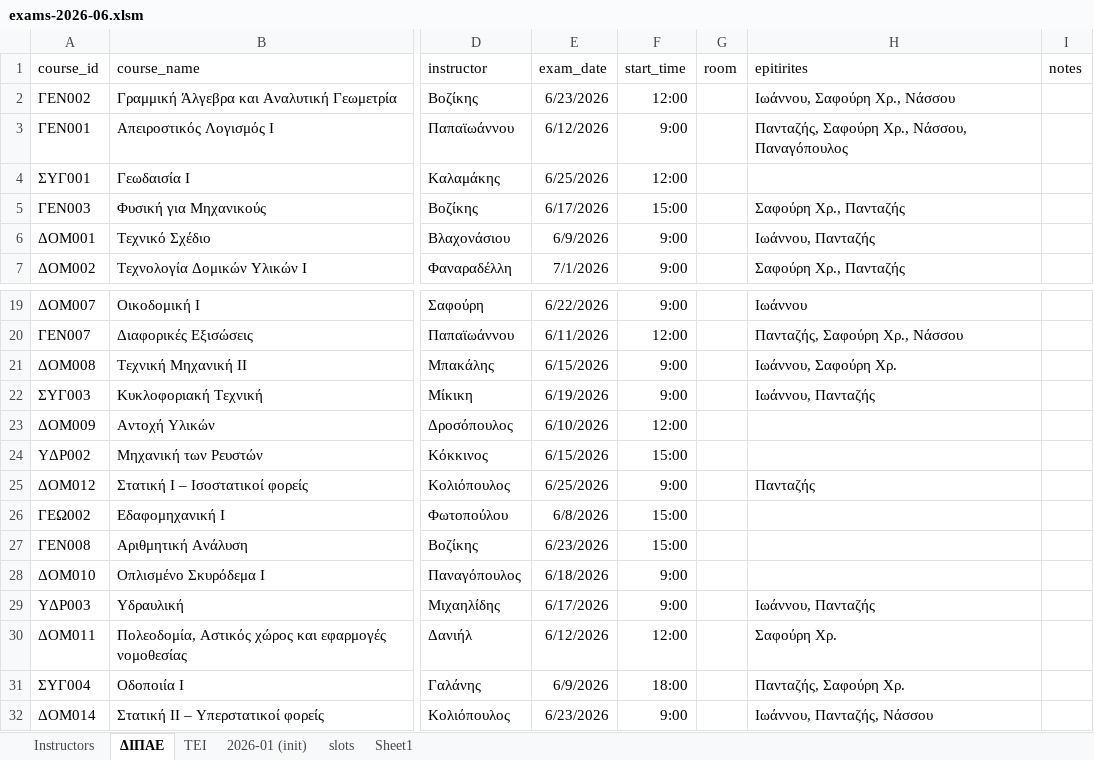
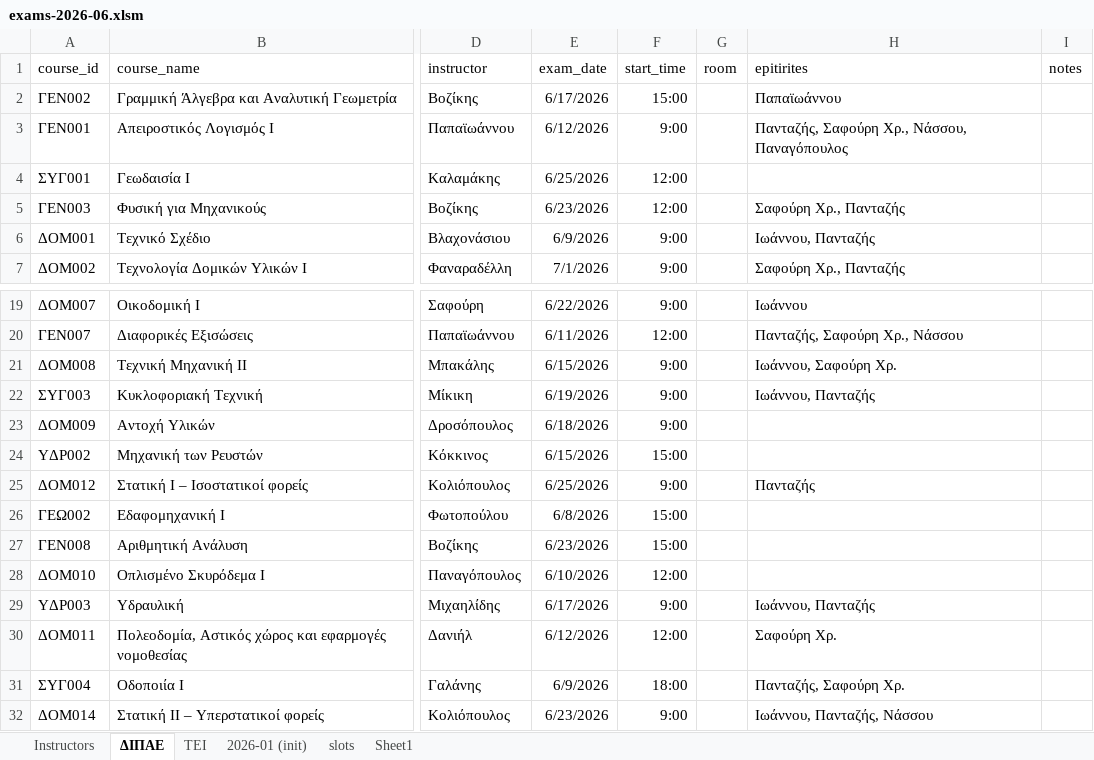
Before and after one commit to panagop/civil_ihu_pyappz, an Excel workbook: files/exams/exams-2026-06.xlsm, sheet ΔΙΠΑΕ, drawn as a sheet; only a part is shown, gaps mark what is left out; values as stored, in another font and other column widths than the file's, no borders; table styles not drawn; the diff names each change by its address in the sheet, - before the commit and + after, or states it on an @@ line.

```diff
--- a/files/exams/exams-2026-06.xlsm (sheet ΔΙΠΑΕ)
+++ b/files/exams/exams-2026-06.xlsm (sheet ΔΙΠΑΕ)
-E2 (exam_date): 6/23/2026
+E2 (exam_date): 6/17/2026
-F2 (start_time): 12:00
+F2 (start_time): 15:00
-H2 (epitirites): Ιωάννου, Σαφούρη Χρ., Νάσσου
+H2 (epitirites): Παπαϊωάννου
-E5 (exam_date): 6/17/2026
+E5 (exam_date): 6/23/2026
-F5 (start_time): 15:00
+F5 (start_time): 12:00
-E23 (exam_date): 6/10/2026
+E23 (exam_date): 6/18/2026
-F23 (start_time): 12:00
+F23 (start_time): 9:00
-E28 (exam_date): 6/18/2026
+E28 (exam_date): 6/10/2026
-F28 (start_time): 9:00
+F28 (start_time): 12:00
```
Also changed, not shown: sheet ΤΕΙ, 1 other file.
